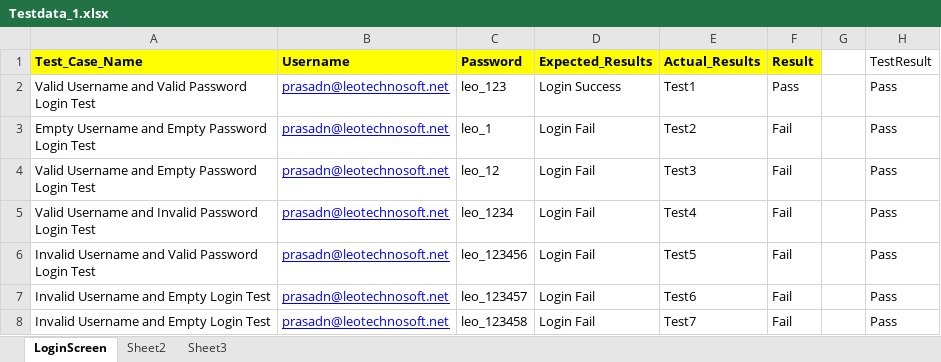
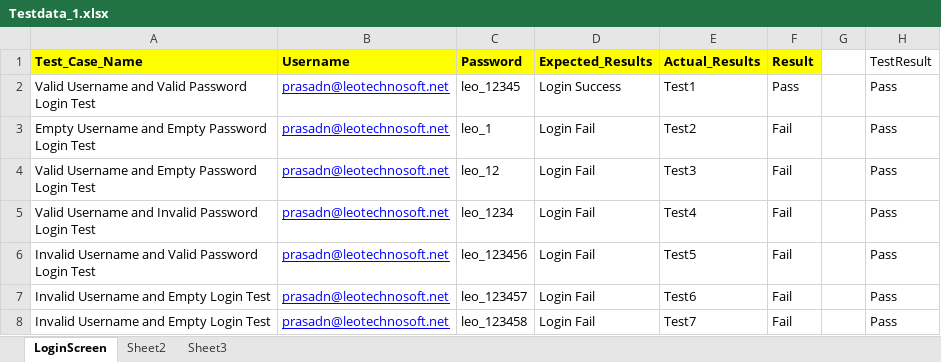
Before and after one commit to maheshwagh2988/SpiceTG-Automation_POM, an Excel workbook: bin/com/SpiceTG/TestDataFiles/Testdata_1.xlsx, sheet LoginScreen, drawn as a sheet; values as stored, in another font and other column widths than the file's, no borders; the diff names each change by its address in the sheet, - before the commit and + after, or states it on an @@ line.

Commit message:
Get UserName and Password from Excel file and if any Alert come then handel that alert

```diff
--- a/bin/com/SpiceTG/TestDataFiles/Testdata_1.xlsx (sheet LoginScreen)
+++ b/bin/com/SpiceTG/TestDataFiles/Testdata_1.xlsx (sheet LoginScreen)
-C2 (Password): leo_123
+C2 (Password): leo_12345
```
Also changed, not shown: bin/com/SpiceTG/TestDataFiles/testNData.xlsx, src/com/SpiceTG/TestDataFiles/testNData.xlsx, 27 other files.
